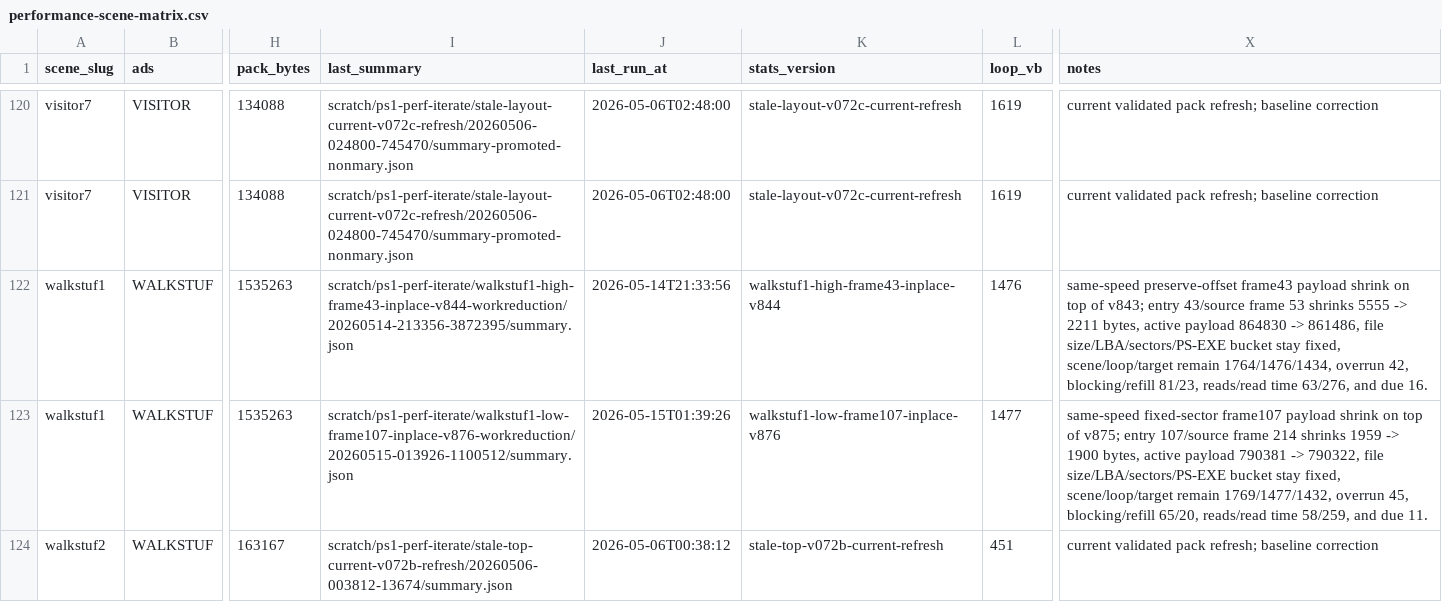
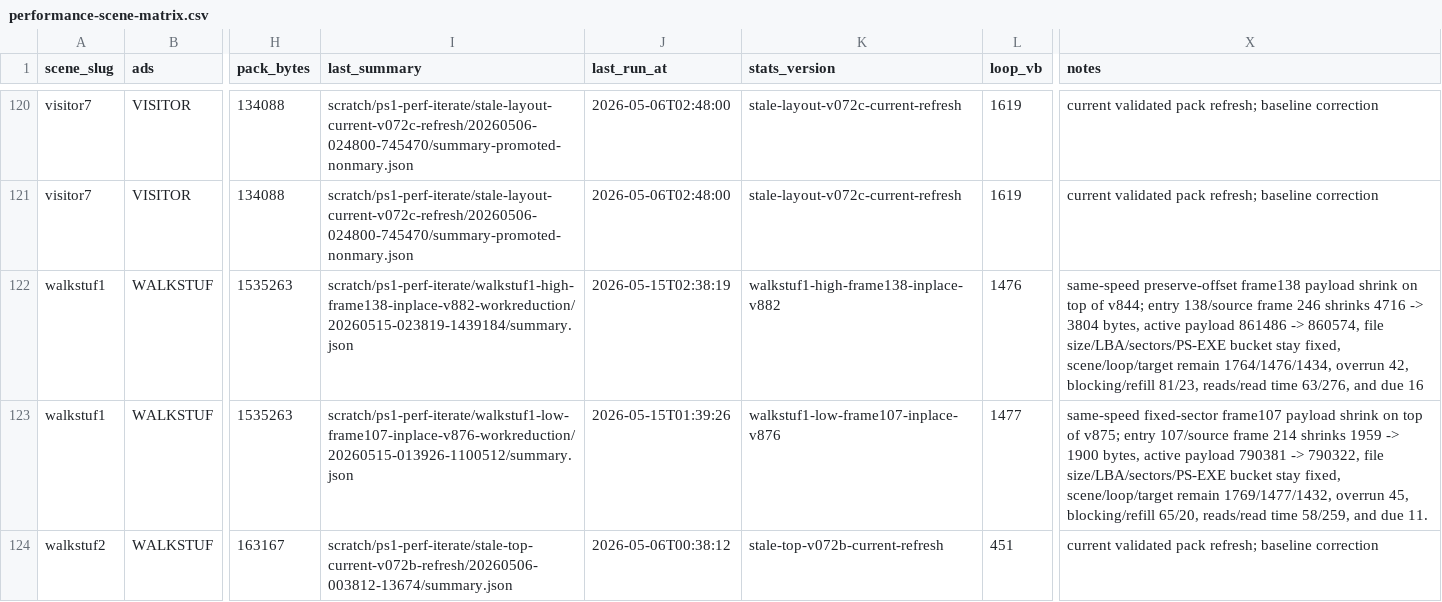
Before and after one commit to huntergdavis/johnny-castaway-ps1, a CSV file: docs/ps1/performance-scene-matrix.csv, drawn as a sheet; only a part is shown, gaps mark what is left out; the diff names each change by its address in the sheet, - before the commit and + after, or states it on an @@ line.

Commit message:
ps1: shrink walkstuf1 high frame138 payload in place

```diff
--- a/docs/ps1/performance-scene-matrix.csv
+++ b/docs/ps1/performance-scene-matrix.csv
-I122 (last_summary): scratch/ps1-perf-iterate/walkstuf1-high-frame43-inplace-v844-workreduction/20260514-213356-3872395/summary.json
+I122 (last_summary): scratch/ps1-perf-iterate/walkstuf1-high-frame138-inplace-v882-workreduction/20260515-023819-1439184/summary.json
-J122 (last_run_at): 2026-05-14T21:33:56
+J122 (last_run_at): 2026-05-15T02:38:19
-K122 (stats_version): walkstuf1-high-frame43-inplace-v844
+K122 (stats_version): walkstuf1-high-frame138-inplace-v882
-X122 (notes): same-speed preserve-offset frame43 payload shrink on top of v843; entry 43/source frame 53 shrinks 5555 -> 2211 bytes, active payload 864830 -> 861486, file size/LBA/sectors/PS-EXE bucket stay fixed, scene/loop/target remain 1764/1476/1434, overrun 42, blocking/refill 81/23, reads/read time 63/276, and due 16.
+X122 (notes): same-speed preserve-offset frame138 payload shrink on top of v844; entry 138/source frame 246 shrinks 4716 -> 3804 bytes, active payload 861486 -> 860574, file size/LBA/sectors/PS-EXE bucket stay fixed, scene/loop/target remain 1764/1476/1434, overrun 42, blocking/refill 81/23, reads/read time 63/276, and due 16
```
Also changed, not shown: docs/ps1/performance-preprocess-opportunities.csv, 24 other files.
